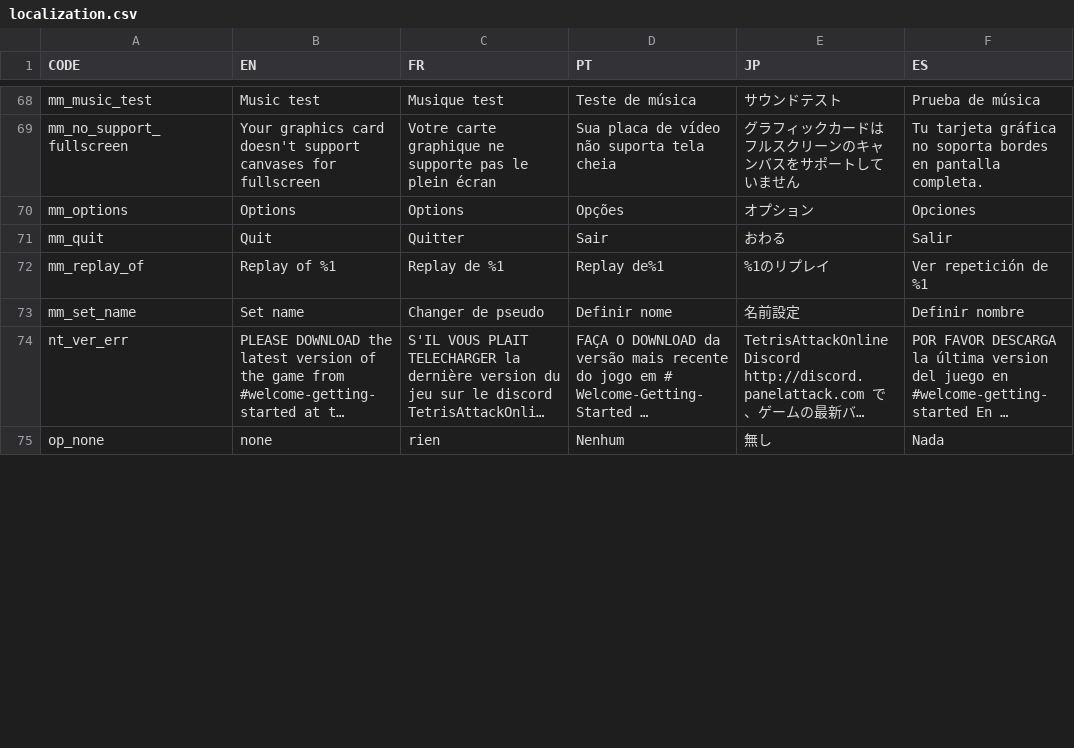
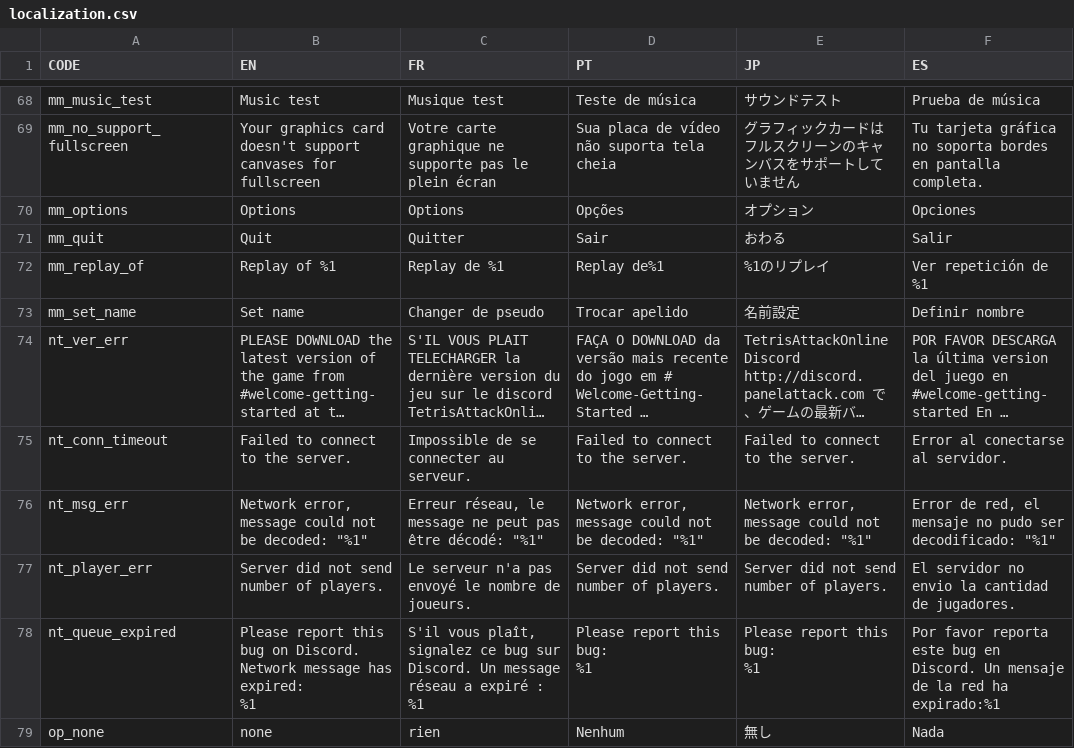
Before and after one commit to Endaris/PA-filter, a CSV file: localization.csv, drawn as a sheet; only a part is shown, gaps mark what is left out; long unchanged cells end in …; ↵ is a line break in a cell; the diff covers the shown part only; the diff names each change by its address in the sheet, - before the commit and + after, or states it on an @@ line.

Commit message:
update loc

```diff
--- a/localization.csv
+++ b/localization.csv
-D73 (PT): Definir nome
+D73 (PT): Trocar apelido
+row 75: nt_conn_timeout | Failed to connect to the server. | Impossible de se connecter au serveur. | Failed to connect to the server. | Failed to connect to the server. | Error al conectarse al servidor.
+row 76: nt_msg_err | Network error, message could not be decoded: "%1" | Erreur réseau, le message ne peut pas être décodé: "%1" | Network error, message could not be decoded: "%1" | Network error, message could not be decoded: "%1" | Error de red, el mensaje no pudo ser decodificado: "%1"
+row 77: nt_player_err | Server did not send number of players. | Le serveur n'a pas envoyé le nombre de joueurs. | Server did not send number of players. | Server did not send number of players. | El servidor no envio la cantidad de jugadores.
+row 78: nt_queue_expired | Please report this bug on Discord. Network message has expired: ↵ %1 | S'il vous plaît, signalez ce bug sur Discord. Un message réseau a expiré : ↵ %1 | Please report this bug: ↵ %1 | Please report this bug: ↵ %1 | Por favor reporta este bug en Discord. Un mensaje de la red ha expirado:%1
```
Also changed, not shown: 37 edited cells elsewhere in this file.
